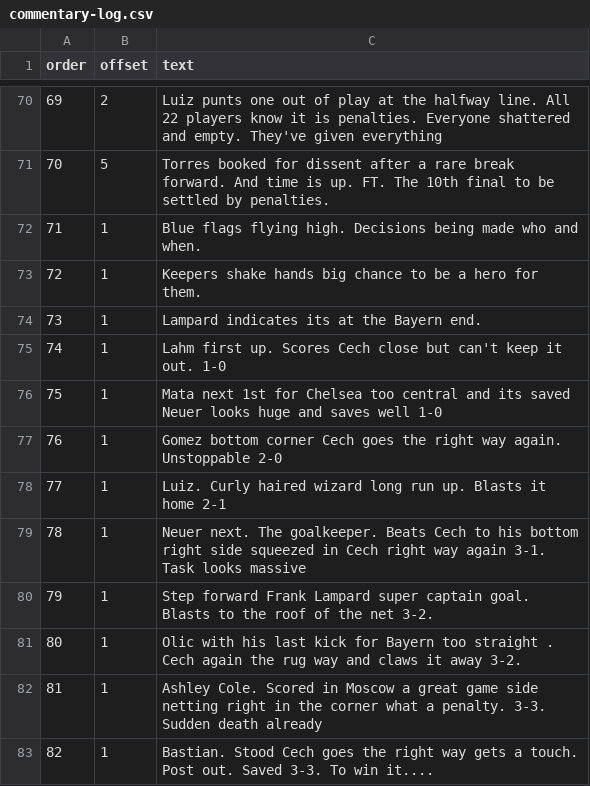
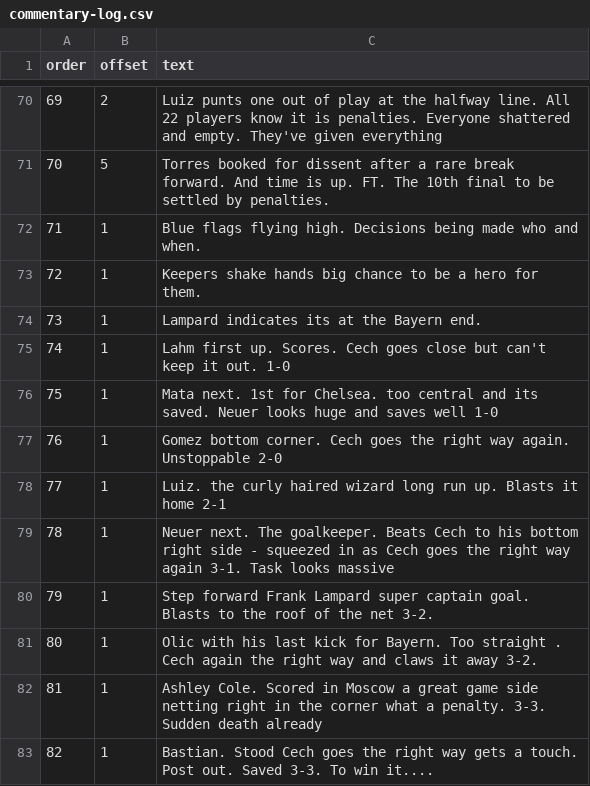
Before and after one commit to TheChelsOrg/19thMayBot, a CSV file: commentary-log.csv, drawn as a sheet; only a part is shown, gaps mark what is left out.

Commit message:
fix typos in pens 75-80

```diff
--- a/commentary-log.csv
+++ b/commentary-log.csv
@@ -74,9 +74,9 @@ order,offset,text
 73,1,"Lampard indicates its at the Bayern end."
-74,1,"Lahm first up. Scores Cech close but can't keep it out. 1-0"
-75,1,"Mata next 1st for Chelsea too central and its saved Neuer looks huge and saves well 1-0"
-76,1,"Gomez bottom corner Cech goes the right way again. Unstoppable 2-0"
-77,1,"Luiz. Curly haired wizard long run up. Blasts it home 2-1"
-78,1,"Neuer next. The goalkeeper. Beats Cech to his bottom right side squeezed in Cech right way again 3-1. Task looks massive"
+74,1,"Lahm first up. Scores. Cech goes close but can't keep it out. 1-0"
+75,1,"Mata next. 1st for Chelsea. too central and its saved. Neuer looks huge and saves well 1-0"
+76,1,"Gomez bottom corner. Cech goes the right way again. Unstoppable 2-0"
+77,1,"Luiz. the curly haired wizard long run up. Blasts it home 2-1"
+78,1,"Neuer next. The goalkeeper. Beats Cech to his bottom right side - squeezed in as Cech goes the right way again 3-1. Task looks massive"
 79,1,"Step forward Frank Lampard super captain goal. Blasts to the roof of the net 3-2."
-80,1,"Olic with his last kick for Bayern  too straight . Cech again the rug way and claws it away 3-2."
+80,1,"Olic with his last kick for Bayern. Too straight . Cech again the right way and claws it away 3-2."
 81,1,"Ashley Cole. Scored in Moscow a great game side netting right in the corner what a penalty. 3-3. Sudden death already"
```
